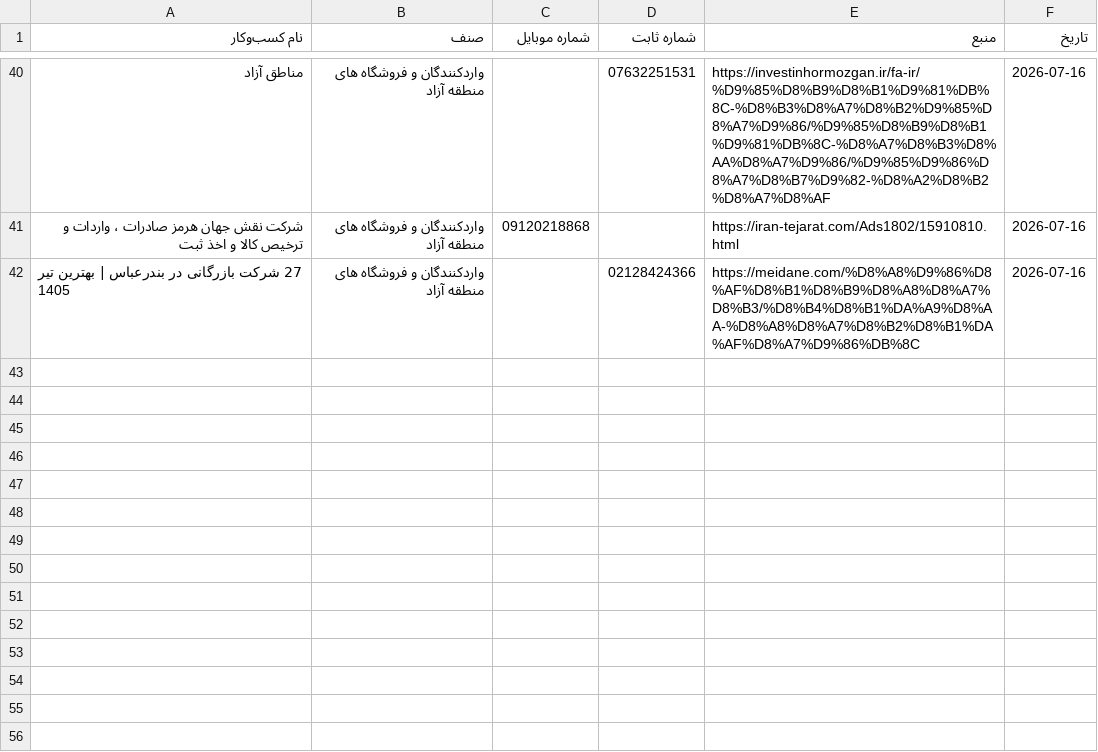
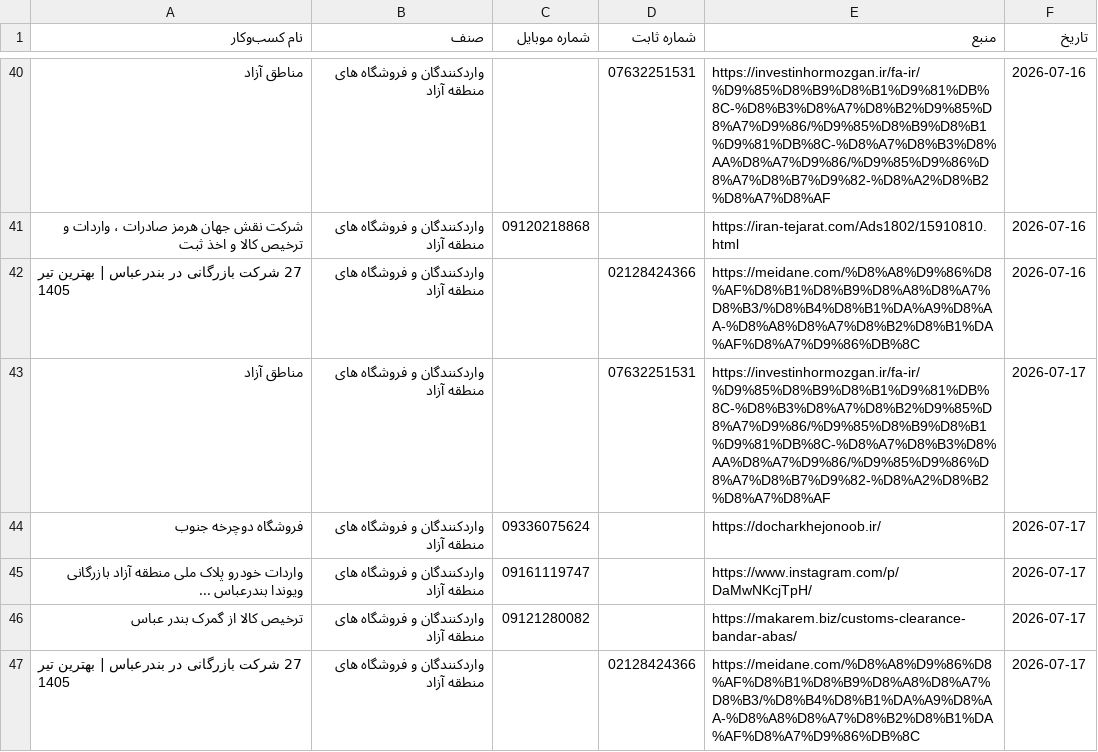
Before and after one commit to daricheh-cyber/Bandarabbasloop, a CSV file: leads.csv, drawn as a sheet; only a part is shown, gaps mark what is left out; the diff names each change by its address in the sheet, - before the commit and + after, or states it on an @@ line.

Commit message:
leads - 2026-07-17 02:12 UTC

```diff
--- a/leads.csv
+++ b/leads.csv
+row 43: مناطق آزاد | واردکنندگان و فروشگاه های منطقه آزاد |  | 07632251531 | https://investinhormozgan.ir/fa-ir/%D9%85%D8%B9%D8%B1%D9%81%DB%8C-%D8%B3%D8%A7%D8%B2%D9%85%D8%A7%D9%86/%D9%85%D8%B9%D8%B1%D9%81%DB%8C-%D8%A7%D8%B3%D8%AA%D8%A7%D9%86/%D9%85%D9%86%D8%A7%D8%B7%D9%82-%D8%A2%D8%B2%D8%A7%D8%AF | 2026-07-17
+row 44: فروشگاه دوچرخه جنوب | واردکنندگان و فروشگاه های منطقه آزاد | 09336075624 |  | https://docharkhejonoob.ir/ | 2026-07-17
+row 45: واردات خودرو پلاک ملی منطقه آزاد بازرگانی ویوندا بندرعباس ... | واردکنندگان و فروشگاه های منطقه آزاد | 09161119747 |  | https://www.instagram.com/p/DaMwNKcjTpH/ | 2026-07-17
+row 46: ترخیص کالا از گمرک بندر عباس | واردکنندگان و فروشگاه های منطقه آزاد | 09121280082 |  | https://makarem.biz/customs-clearance-bandar-abas/ | 2026-07-17
+row 47: 27 شرکت بازرگانی در بندرعباس | بهترین تیر 1405 | واردکنندگان و فروشگاه های منطقه آزاد |  | 02128424366 | https://meidane.com/%D8%A8%D9%86%D8%AF%D8%B1%D8%B9%D8%A8%D8%A7%D8%B3/%D8%B4%D8%B1%DA%A9%D8%AA-%D8%A8%D8%A7%D8%B2%D8%B1%DA%AF%D8%A7%D9%86%DB%8C | 2026-07-17
```
